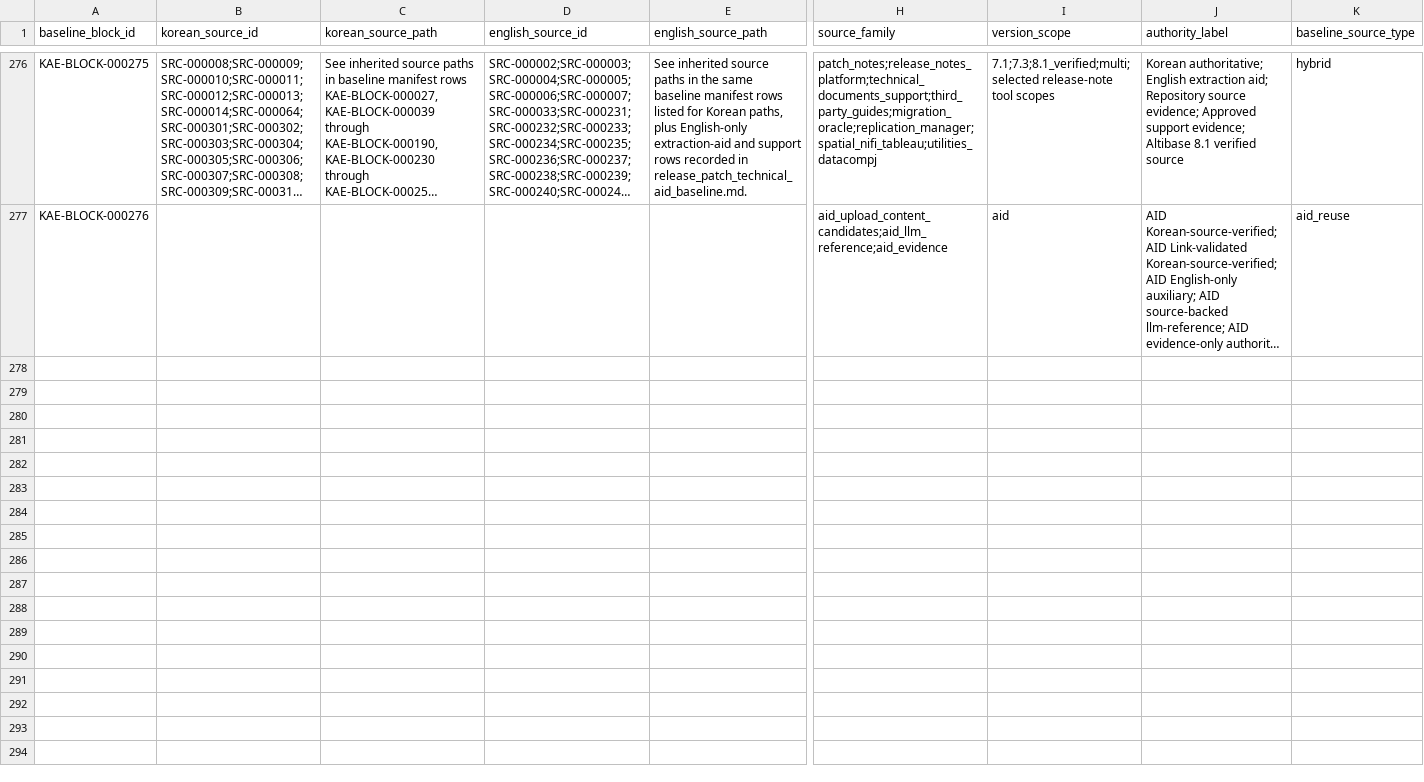
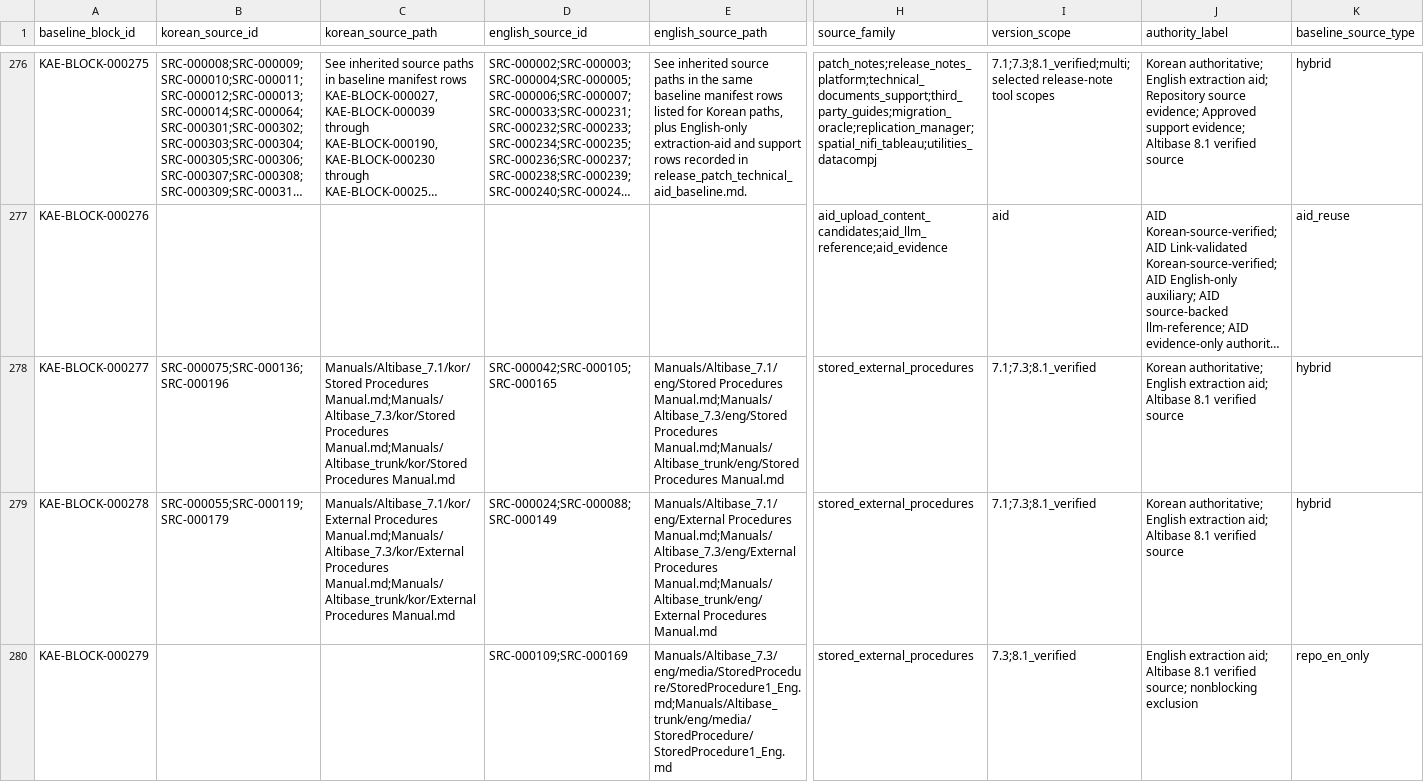
Before and after one commit to et16kr/AltibaseDocuments, a TSV file: GPTs/korean_aligned_english/baseline_manifest.tsv, drawn as a sheet; only a part is shown, gaps mark what is left out; long unchanged cells end in …; rows hold the shown columns only; the diff names each change by its address in the sheet, - before the commit and + after, or states it on an @@ line.

Commit message:
stage1-remediation: resolve stored procedure routing

```diff
--- a/GPTs/korean_aligned_english/baseline_manifest.tsv
+++ b/GPTs/korean_aligned_english/baseline_manifest.tsv
+row 278: KAE-BLOCK-000277 | SRC-000075;SRC-000136;SRC-000196 | Manuals/Altibase_7.1/kor/Stored Procedures Manual.md;Manuals/Altibase_7.3/kor/Stored Procedures Manual.md;Manuals/Altibase_trunk/kor/Stored Procedures Manual.md | SRC-000042;SRC-000105;SRC-000165 | Manuals/Altibase_7.1/eng/Stored Procedures Manual.md;Manuals/Altibase_7.3/eng/Stored Procedures Manual.md;Manuals/Altibase_trunk/eng/Stored Procedures Manual.md | stored_external_procedures | 7.1;7.3;8.1_verified | Korean authoritative; English extraction aid; Altibase 8.1 verified source | hybrid
+row 279: KAE-BLOCK-000278 | SRC-000055;SRC-000119;SRC-000179 | Manuals/Altibase_7.1/kor/External Procedures Manual.md;Manuals/Altibase_7.3/kor/External Procedures Manual.md;Manuals/Altibase_trunk/kor/External Procedures Manual.md | SRC-000024;SRC-000088;SRC-000149 | Manuals/Altibase_7.1/eng/External Procedures Manual.md;Manuals/Altibase_7.3/eng/External Procedures Manual.md;Manuals/Altibase_trunk/eng/External Procedures Manual.md | stored_external_procedures | 7.1;7.3;8.1_verified | Korean authoritative; English extraction aid; Altibase 8.1 verified source | hybrid
+row 280: KAE-BLOCK-000279 |  |  | SRC-000109;SRC-000169 | Manuals/Altibase_7.3/eng/media/StoredProcedure/StoredProcedure1_Eng.md;Manuals/Altibase_trunk/eng/media/StoredProcedure/StoredProcedure1_Eng.md | stored_external_procedures | 7.3;8.1_verified | English extraction aid; Altibase 8.1 verified source; nonblocking exclusion | repo_en_only
```
Also changed, not shown: GPTs/reports/source_pack_to_korean_aligned_english_crosswalk.tsv, GPTs/reports/stage_01_readiness_remediation_scope.tsv, 4 other files.
